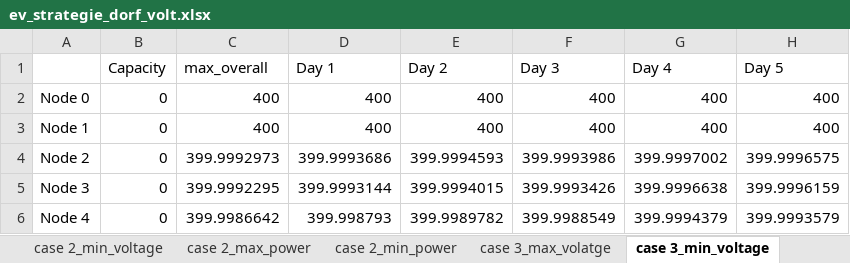
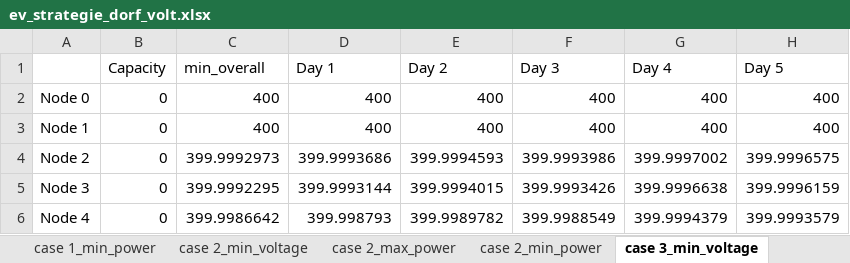
Before and after one commit to sarahhenn/flexigrid, an Excel workbook: Auswertung/ev_strat/ev_strategie_dorf_volt.xlsx, sheet case 3_min_voltage, drawn as a sheet; only a part is shown; values as stored, in another font and other column widths than the file's, no borders; charts and pictures not drawn; the diff names each change by its address in the sheet, - before the commit and + after, or states it on an @@ line.

```diff
--- a/Auswertung/ev_strat/ev_strategie_dorf_volt.xlsx (sheet case 3_min_voltage)
+++ b/Auswertung/ev_strat/ev_strategie_dorf_volt.xlsx (sheet case 3_min_voltage)
-C1: max_overall
+C1: min_overall
```
Also changed, not shown: sheet case 2_max_volatge, sheet case 4_max_volatge, sheet case 3_max_volatge, sheet case 1_max_volatge, other sheet tabs, charts or pictures, Auswertung/Case_vgl_Dorfnetz/cases_dorf_dist.xlsx, Auswertung/Case_vgl_Dorfnetz/cases_dorf_volt.xlsx, 5 other files.
